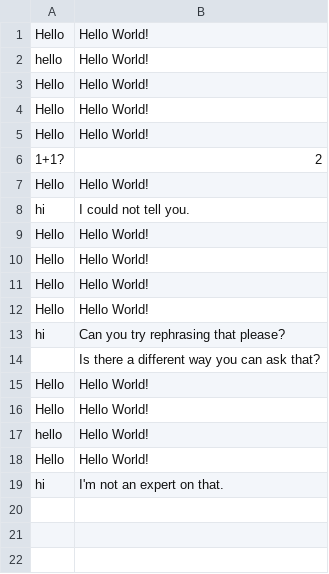
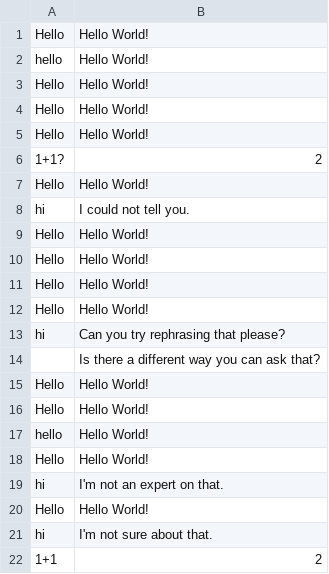
Before and after one commit to thebadsektor/smp3c-g2-chatbot, a CSV file: BotLog.csv, drawn as a sheet; the diff names each change by its address in the sheet, - before the commit and + after, or states it on an @@ line.

```diff
--- a/BotLog.csv
+++ b/BotLog.csv
+row 20: Hello | Hello World!
+row 21: hi | I'm not sure about that.
+row 22: 1+1 | 2
```
Also changed, not shown: 1 other file.
